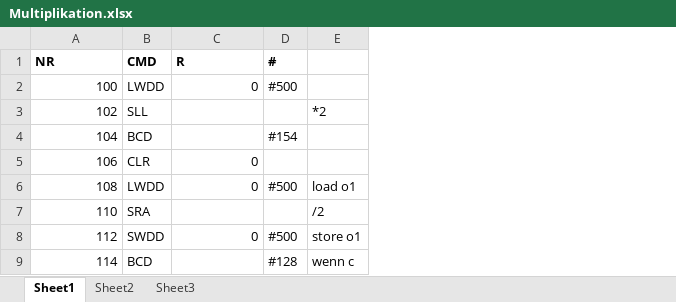
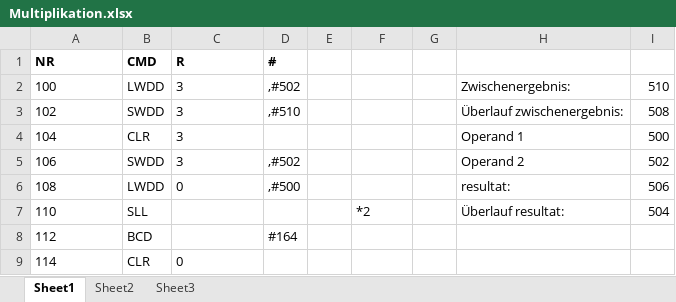
Before and after one commit to Lords-Von-Handschreiber/Mini-Power-PC, an Excel workbook: Examples/Multiplikation.xlsx, sheet Sheet1, drawn as a sheet; only a part is shown; values as stored, in another font and other column widths than the file's, no borders; addresses are those after the commit; the diff covers the shown part only; the diff names each change by its address in the sheet, - before the commit and + after, or states it on an @@ line.

```diff
--- a/Examples/Multiplikation.xlsx (sheet Sheet1)
+++ b/Examples/Multiplikation.xlsx (sheet Sheet1)
+column E, empty
+column G, empty
+column H, rows 2-7: Zwischenergebnis: | Überlauf zwischenergebnis: | Operand 1 | Operand 2 | resultat: | Überlauf resultat:
+column I, rows 2-7: 510 | 508 | 500 | 502 | 506 | 504
-A2:A9 alignment: right
+A2:A9 alignment: left
-C2 (R): 0
+C2 (R): 3
-C2 alignment: right
+C2 alignment: left
-D2 (#): #500
+D2 (#): ,#502
-B3 (CMD): SLL
+B3 (CMD): SWDD
-C3:C4 (R): (empty)
+C3:C4 (R): 3
-D3 (#): (empty)
+D3 (#): ,#510
-F3: *2
+F3: (empty)
-B4 (CMD): BCD
+B4 (CMD): CLR
-D4 (#): #154
+D4 (#): (empty)
-B5 (CMD): CLR
+B5 (CMD): SWDD
-C5 (R): 0
+C5 (R): 3
-C5:C6 alignment: right
+C5:C6 alignment: left
-D5 (#): (empty)
+D5 (#): ,#502
-D6 (#): #500
+D6 (#): ,#500
-F6: load o1
+F6: (empty)
-B7 (CMD): SRA
+B7 (CMD): SLL
-F7: /2
+F7: *2
-B8 (CMD): SWDD
+B8 (CMD): BCD
-C8 (R): 0
+C8 (R): (empty)
-D8 (#): #500
+D8 (#): #164
-F8: store o1
+F8: (empty)
-B9 (CMD): BCD
+B9 (CMD): CLR
-C9 (R): (empty)
+C9 (R): 0
-D9 (#): #128
+D9 (#): (empty)
-F9: wenn c
+F9: (empty)
```
Also changed, not shown: 5 added rows, 121 edited cells and cell formats elsewhere in this sheet, 3 other files.
